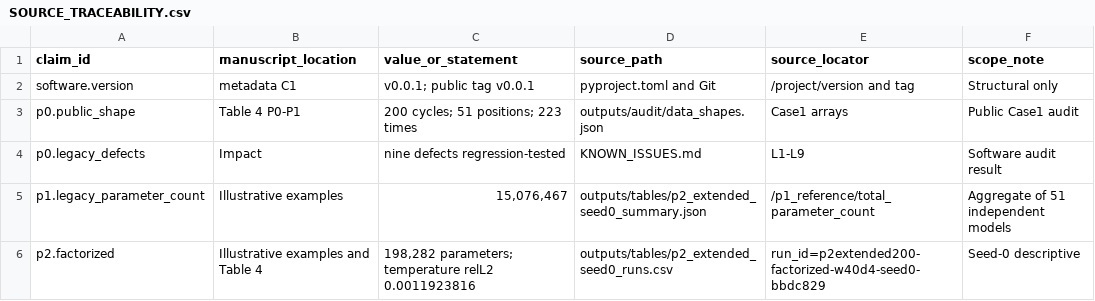
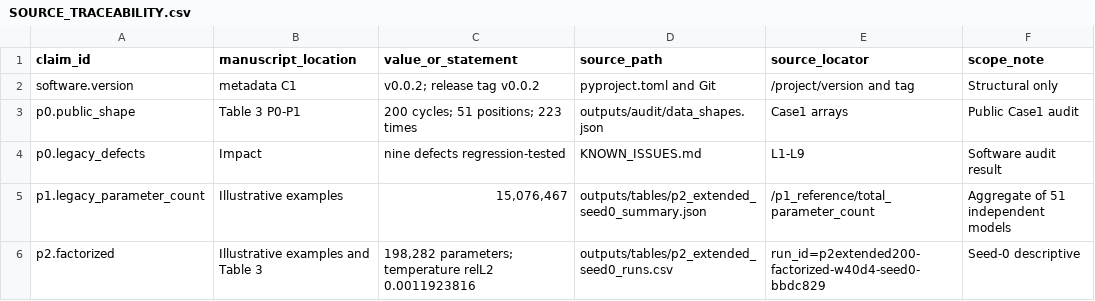
Before and after one commit to Jinhong-Yang/CD-CureNO, a CSV file: manuscript/softwarex_overleaf/SOURCE_TRACEABILITY.csv, drawn as a sheet; only a part is shown; the diff covers the shown part only.

Commit message:
Prepare v0.0.2 documentation release

```diff
--- a/manuscript/softwarex_overleaf/SOURCE_TRACEABILITY.csv
+++ b/manuscript/softwarex_overleaf/SOURCE_TRACEABILITY.csv
@@ -1,6 +1,6 @@
 claim_id,manuscript_location,value_or_statement,source_path,source_locator,scope_note
-software.version,metadata C1,"v0.0.1; public tag v0.0.1",pyproject.toml and Git,/project/version and tag,Structural only
-p0.public_shape,Table 4 P0-P1,"200 cycles; 51 positions; 223 times",outputs/audit/data_shapes.json,Case1 arrays,Public Case1 audit
+software.version,metadata C1,"v0.0.2; release tag v0.0.2",pyproject.toml and Git,/project/version and tag,Structural only
+p0.public_shape,Table 3 P0-P1,"200 cycles; 51 positions; 223 times",outputs/audit/data_shapes.json,Case1 arrays,Public Case1 audit
 p0.legacy_defects,Impact,"nine defects regression-tested",KNOWN_ISSUES.md,L1-L9,Software audit result
 p1.legacy_parameter_count,Illustrative examples,"15,076,467",outputs/tables/p2_extended_seed0_summary.json,/p1_reference/total_parameter_count,Aggregate of 51 independent models
-p2.factorized,Illustrative examples and Table 4,"198,282 parameters; temperature relL2 0.0011923816",outputs/tables/p2_extended_seed0_runs.csv,run_id=p2extended200-factorized-w40d4-seed0-bbdc829,Seed-0 descriptive
+p2.factorized,Illustrative examples and Table 3,"198,282 parameters; temperature relL2 0.0011923816",outputs/tables/p2_extended_seed0_runs.csv,run_id=p2extended200-factorized-w40d4-seed0-bbdc829,Seed-0 descriptive
```
Also changed, not shown: 3 added rows and 8 edited cells elsewhere in this file, 17 other files.
